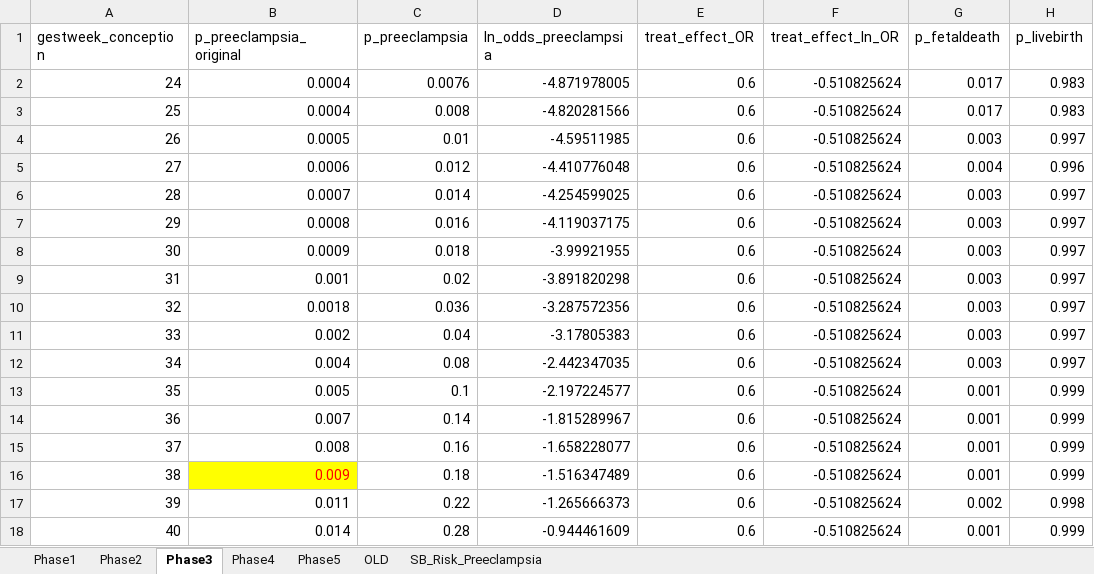
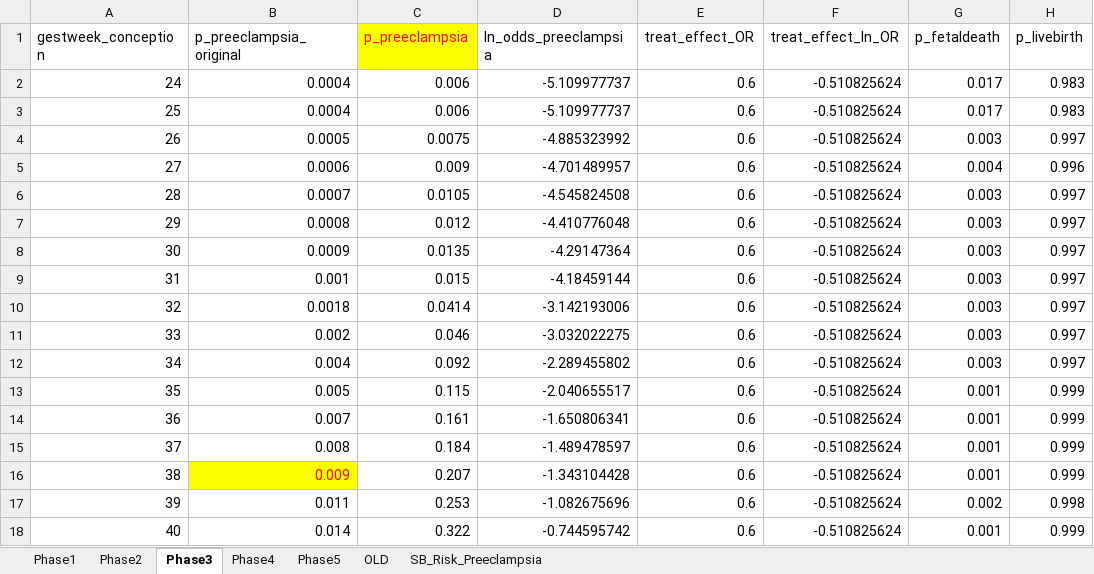
Before and after one commit to chasedlatour/Multiple_outcomes_pregnancy, an Excel workbook: Scenario 1_test.xlsx, sheet Phase3, drawn as a sheet; values as stored, in another font and other column widths than the file's, no borders; the diff names each change by its address in the sheet, - before the commit and + after, or states it on an @@ line.

Commit message:
Updating testing probabilities.

```diff
--- a/Scenario 1_test.xlsx (sheet Phase3)
+++ b/Scenario 1_test.xlsx (sheet Phase3)
@@ C1 fill: none → #FFFF00, text colour: black → #FF0000 @@
-C2 (p_preeclampsia): 0.0076
+C2 (p_preeclampsia): 0.006
-D2 (ln_odds_preeclampsia): -4.871978005
+D2 (ln_odds_preeclampsia): -5.109977737
-C3 (p_preeclampsia): 0.008
+C3 (p_preeclampsia): 0.006
-D3 (ln_odds_preeclampsia): -4.820281566
+D3 (ln_odds_preeclampsia): -5.109977737
-C4 (p_preeclampsia): 0.01
+C4 (p_preeclampsia): 0.0075
-D4 (ln_odds_preeclampsia): -4.59511985
+D4 (ln_odds_preeclampsia): -4.885323992
-C5 (p_preeclampsia): 0.012
+C5 (p_preeclampsia): 0.009
-D5 (ln_odds_preeclampsia): -4.410776048
+D5 (ln_odds_preeclampsia): -4.701489957
-C6 (p_preeclampsia): 0.014
+C6 (p_preeclampsia): 0.0105
-D6 (ln_odds_preeclampsia): -4.254599025
+D6 (ln_odds_preeclampsia): -4.545824508
-C7 (p_preeclampsia): 0.016
+C7 (p_preeclampsia): 0.012
-D7 (ln_odds_preeclampsia): -4.119037175
+D7 (ln_odds_preeclampsia): -4.410776048
-C8 (p_preeclampsia): 0.018
+C8 (p_preeclampsia): 0.0135
-D8 (ln_odds_preeclampsia): -3.99921955
+D8 (ln_odds_preeclampsia): -4.29147364
-C9 (p_preeclampsia): 0.02
+C9 (p_preeclampsia): 0.015
-D9 (ln_odds_preeclampsia): -3.891820298
+D9 (ln_odds_preeclampsia): -4.18459144
-C10 (p_preeclampsia): 0.036
+C10 (p_preeclampsia): 0.0414
-D10 (ln_odds_preeclampsia): -3.287572356
+D10 (ln_odds_preeclampsia): -3.142193006
-C11 (p_preeclampsia): 0.04
+C11 (p_preeclampsia): 0.046
-D11 (ln_odds_preeclampsia): -3.17805383
+D11 (ln_odds_preeclampsia): -3.032022275
-C12 (p_preeclampsia): 0.08
+C12 (p_preeclampsia): 0.092
-D12 (ln_odds_preeclampsia): -2.442347035
+D12 (ln_odds_preeclampsia): -2.289455802
-C13 (p_preeclampsia): 0.1
+C13 (p_preeclampsia): 0.115
-D13 (ln_odds_preeclampsia): -2.197224577
+D13 (ln_odds_preeclampsia): -2.040655517
-C14 (p_preeclampsia): 0.14
+C14 (p_preeclampsia): 0.161
-D14 (ln_odds_preeclampsia): -1.815289967
+D14 (ln_odds_preeclampsia): -1.650806341
-C15 (p_preeclampsia): 0.16
+C15 (p_preeclampsia): 0.184
-D15 (ln_odds_preeclampsia): -1.658228077
+D15 (ln_odds_preeclampsia): -1.489478597
-C16 (p_preeclampsia): 0.18
+C16 (p_preeclampsia): 0.207
-D16 (ln_odds_preeclampsia): -1.516347489
+D16 (ln_odds_preeclampsia): -1.343104428
-C17 (p_preeclampsia): 0.22
+C17 (p_preeclampsia): 0.253
-D17 (ln_odds_preeclampsia): -1.265666373
+D17 (ln_odds_preeclampsia): -1.082675696
-C18 (p_preeclampsia): 0.28
+C18 (p_preeclampsia): 0.322
-D18 (ln_odds_preeclampsia): -0.944461609
+D18 (ln_odds_preeclampsia): -0.744595742
```
